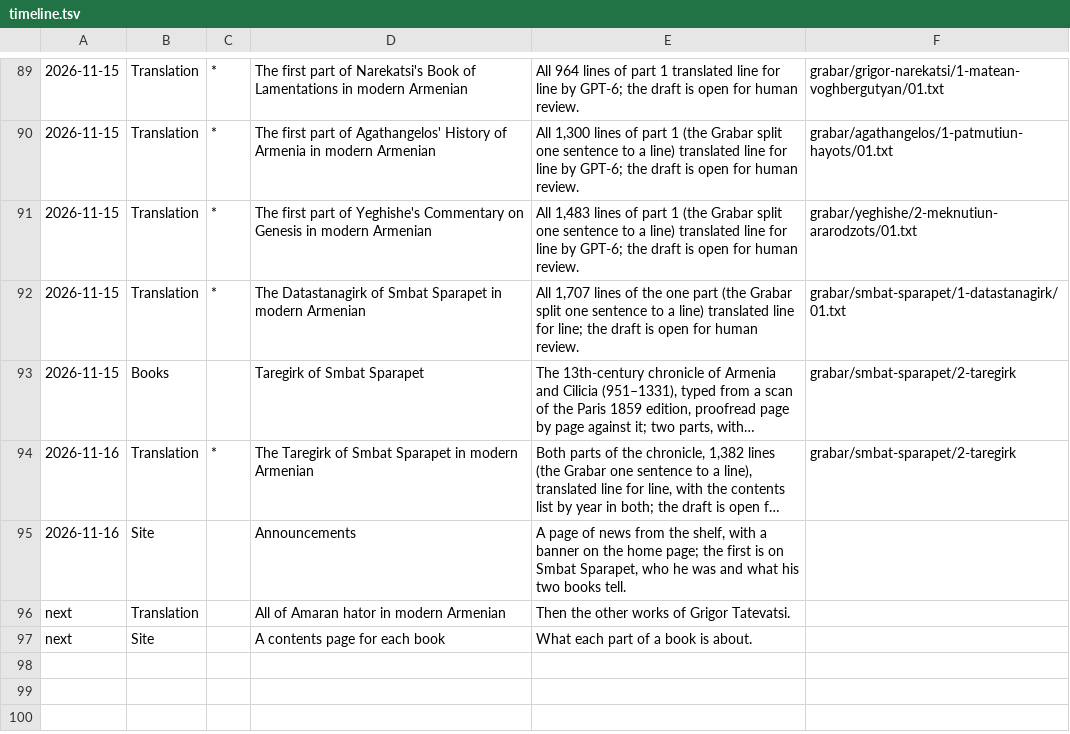
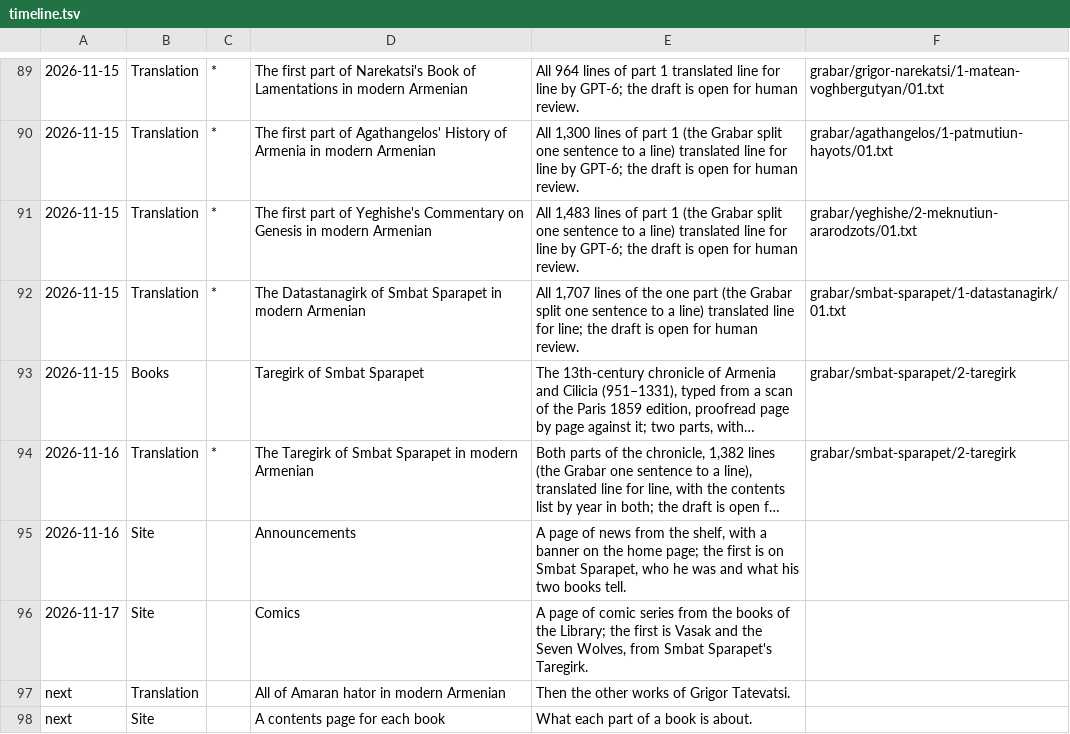
Before and after one commit to serjhnn/nx-gir, a TSV file: timeline.tsv, drawn as a sheet; only a part is shown, gaps mark what is left out; long unchanged cells end in …; the diff names each change by its address in the sheet, - before the commit and + after, or states it on an @@ line.

```diff
--- a/timeline.tsv
+++ b/timeline.tsv
+row 96: 2026-11-17 | Site |  | Comics | A page of comic series from the books of the Library; the first is Vasak and the Seven Wolves, from Smbat Sparapet's Taregirk.
```
Also changed, not shown: 20 other files.
